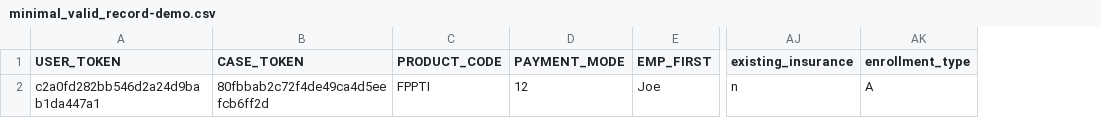
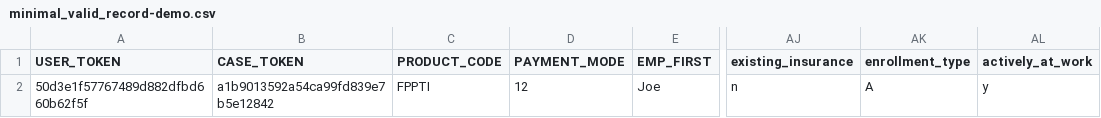
Before and after one commit to RajaShekhar1/IPC, a CSV file: TestEnrollmentData/minimal_valid_record-demo.csv, drawn as a sheet; only a part is shown, gaps mark what is left out; the diff names each change by its address in the sheet, - before the commit and + after, or states it on an @@ line.

Commit message:
Added enrollment import test

```diff
--- a/TestEnrollmentData/minimal_valid_record-demo.csv
+++ b/TestEnrollmentData/minimal_valid_record-demo.csv
+column AL (actively_at_work), row 2: y
-A2 (USER_TOKEN): c2a0fd282bb546d2a24d9bab1da447a1
+A2 (USER_TOKEN): 50d3e1f57767489d882dfbd660b62f5f
-B2 (CASE_TOKEN): 80fbbab2c72f4de49ca4d5eefcb6ff2d
+B2 (CASE_TOKEN): a1b9013592a54ca99fd839e7b5e12842
```
